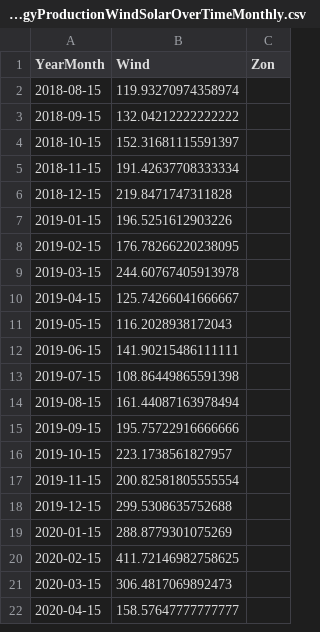
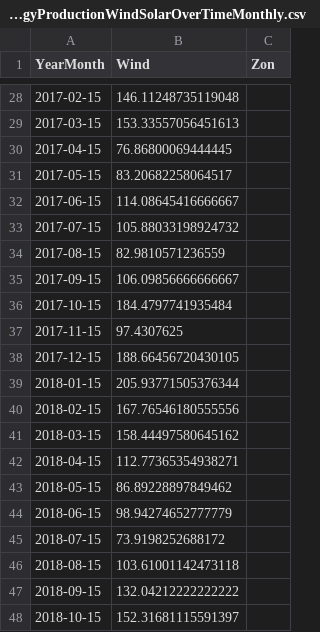
Before and after one commit to tbuytaer/OPENGOV_BE, a CSV file: data/data_bewerkt/energy/energyProductionWindSolarOverTimeMonthly.csv, drawn as a sheet; only a part is shown, gaps mark what is left out; the shorter side is filled out with more unchanged rows; the diff covers the shown part only.

Commit message:
Latest data: Mon Jul 21 07:23:54 UTC 2025

```diff
--- a/data/data_bewerkt/energy/energyProductionWindSolarOverTimeMonthly.csv
+++ b/data/data_bewerkt/energy/energyProductionWindSolarOverTimeMonthly.csv
@@ -2,2 +28,20 @@ YearMonth,Wind,Zon
-2018-08-15,119.93270974358974,
+2017-02-15,146.11248735119048,
+2017-03-15,153.33557056451613,
+2017-04-15,76.86800069444445,
+2017-05-15,83.20682258064517,
+2017-06-15,114.08645416666667,
+2017-07-15,105.88033198924732,
+2017-08-15,82.9810571236559,
+2017-09-15,106.09856666666667,
+2017-10-15,184.4797741935484,
+2017-11-15,97.4307625,
+2017-12-15,188.66456720430105,
+2018-01-15,205.93771505376344,
+2018-02-15,167.76546180555556,
+2018-03-15,158.44497580645162,
+2018-04-15,112.77365354938271,
+2018-05-15,86.89228897849462,
+2018-06-15,98.94274652777779,
+2018-07-15,73.9198252688172,
+2018-08-15,103.61001142473118,
 2018-09-15,132.04212222222222,
```
Also changed, not shown: 26 added rows and 2 edited cells elsewhere in this file, data/data_bewerkt/energy/ICETTFGasFutures.csv, data/data_bewerkt/energy/energyProductionSolarOverTimeDaily.csv, 51 other files.
